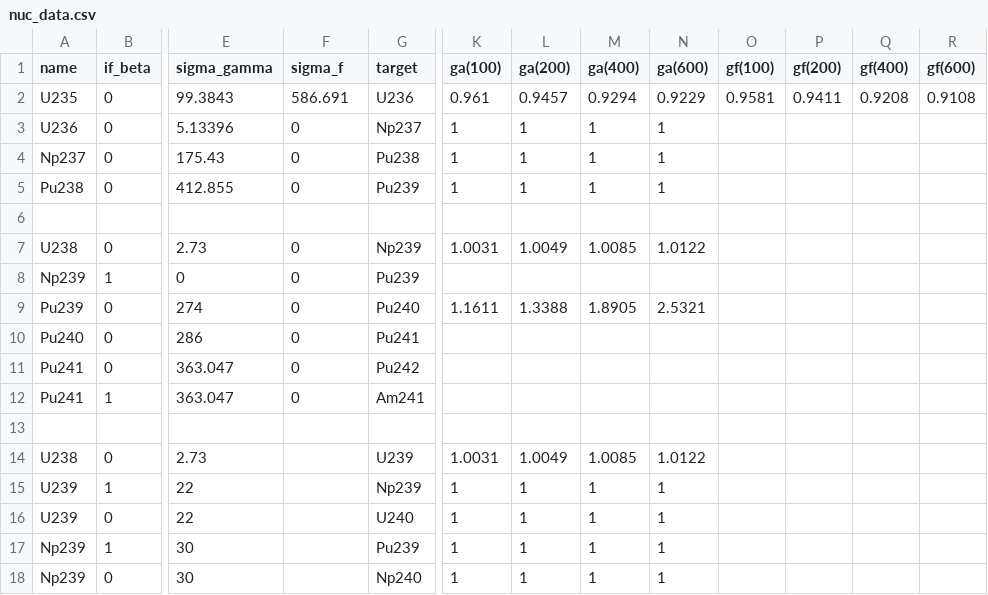
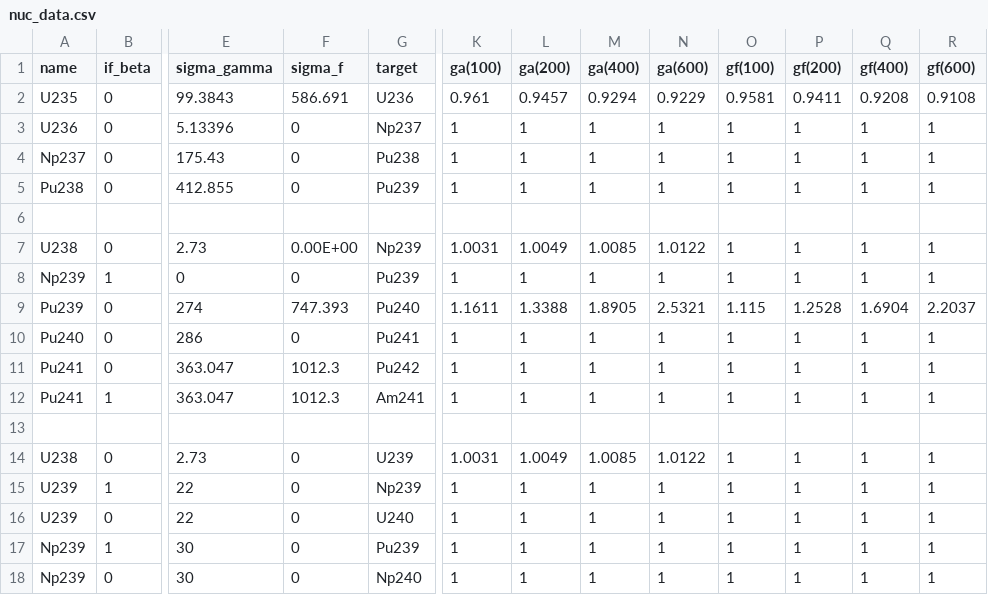
Before and after one commit to chuyanbo/nuclear_homework, a CSV file: data/nuc_data.csv, drawn as a sheet; only a part is shown, gaps mark what is left out; the diff covers the shown part only; the diff names each change by its address in the sheet, - before the commit and + after, or states it on an @@ line.

```diff
--- a/data/nuc_data.csv
+++ b/data/nuc_data.csv
-O3:O5 (gf(100)): (empty)
+O3:O5 (gf(100)): 1
-P3:P5 (gf(200)): (empty)
+P3:P5 (gf(200)): 1
-Q3:Q5 (gf(400)): (empty)
+Q3:Q5 (gf(400)): 1
-R3:R5 (gf(600)): (empty)
+R3:R5 (gf(600)): 1
-F7 (sigma_f): 0
+F7 (sigma_f): 0.00E+00
-O7:O8 (gf(100)): (empty)
+O7:O8 (gf(100)): 1
-P7:P8 (gf(200)): (empty)
+P7:P8 (gf(200)): 1
-Q7:Q8 (gf(400)): (empty)
+Q7:Q8 (gf(400)): 1
-R7:R8 (gf(600)): (empty)
+R7:R8 (gf(600)): 1
-K8 (ga(100)): (empty)
+K8 (ga(100)): 1
-L8 (ga(200)): (empty)
+L8 (ga(200)): 1
-M8 (ga(400)): (empty)
+M8 (ga(400)): 1
-N8 (ga(600)): (empty)
+N8 (ga(600)): 1
-F9 (sigma_f): 0
+F9 (sigma_f): 747.393
-O9 (gf(100)): (empty)
+O9 (gf(100)): 1.115
-P9 (gf(200)): (empty)
+P9 (gf(200)): 1.2528
-Q9 (gf(400)): (empty)
+Q9 (gf(400)): 1.6904
-R9 (gf(600)): (empty)
+R9 (gf(600)): 2.2037
-K10:K12 (ga(100)): (empty)
+K10:K12 (ga(100)): 1
-L10:L12 (ga(200)): (empty)
+L10:L12 (ga(200)): 1
-M10:M12 (ga(400)): (empty)
+M10:M12 (ga(400)): 1
-N10:N12 (ga(600)): (empty)
+N10:N12 (ga(600)): 1
-O10:O12 (gf(100)): (empty)
+O10:O12 (gf(100)): 1
-P10:P12 (gf(200)): (empty)
+P10:P12 (gf(200)): 1
-Q10:Q12 (gf(400)): (empty)
+Q10:Q12 (gf(400)): 1
-R10:R12 (gf(600)): (empty)
+R10:R12 (gf(600)): 1
-F11:F12 (sigma_f): 0
+F11:F12 (sigma_f): 1012.3
-F14:F18 (sigma_f): (empty)
+F14:F18 (sigma_f): 0
-O14:O18 (gf(100)): (empty)
+O14:O18 (gf(100)): 1
-P14:P18 (gf(200)): (empty)
+P14:P18 (gf(200)): 1
-Q14:Q18 (gf(400)): (empty)
+Q14:Q18 (gf(400)): 1
-R14:R18 (gf(600)): (empty)
+R14:R18 (gf(600)): 1
```
Also changed, not shown: 31 edited cells elsewhere in this file, 3 other files.
